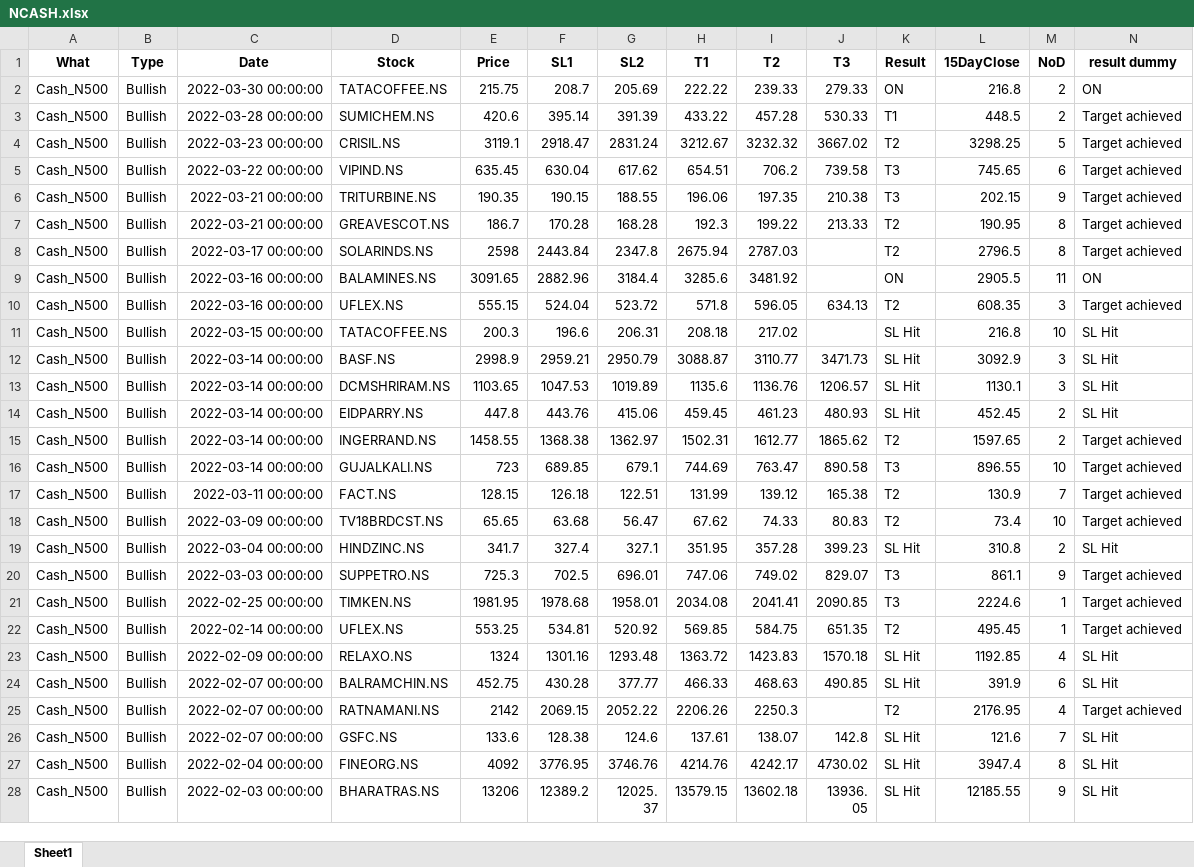
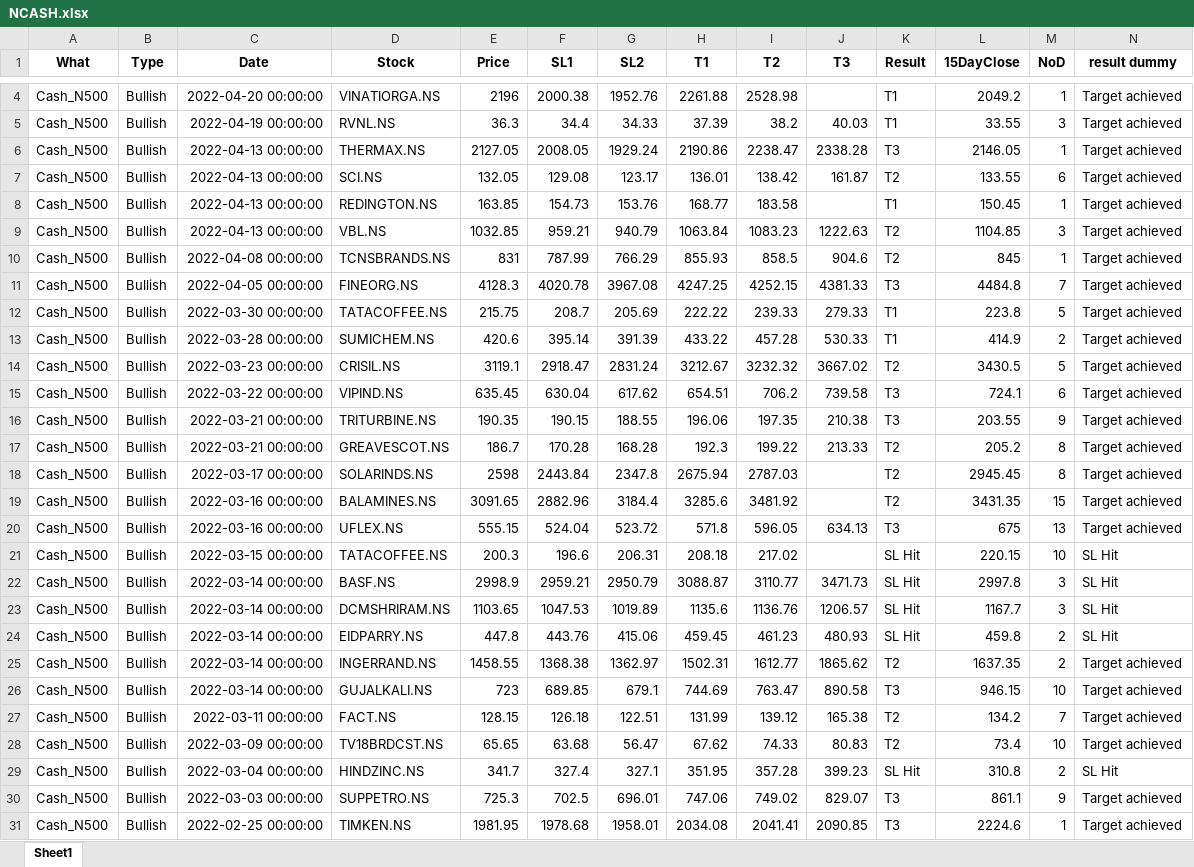
Before and after one commit to yashpundir/stock_model-analysis, an Excel workbook: default/data/Clean/NCASH.xlsx, sheet Sheet1, drawn as a sheet; only a part is shown, gaps mark what is left out; the shorter side is filled out with more unchanged rows; values as stored, in another font and other column widths than the file's, no borders; addresses are those after the commit; the diff covers the shown part only; the diff names each change by its address in the sheet, - before the commit and + after, or states it on an @@ line.

```diff
--- a/default/data/Clean/NCASH.xlsx (sheet Sheet1)
+++ b/default/data/Clean/NCASH.xlsx (sheet Sheet1)
+row 4: Cash_N500 | Bullish | 2022-04-20 00:00:00 | VINATIORGA.NS | 2196 | 2000.38 | 1952.76 | 2261.88 | 2528.98 |  | T1 | 2049.2 | 1 | Target achieved
+row 5: Cash_N500 | Bullish | 2022-04-19 00:00:00 | RVNL.NS | 36.3 | 34.4 | 34.33 | 37.39 | 38.2 | 40.03 | T1 | 33.55 | 3 | Target achieved
+row 6: Cash_N500 | Bullish | 2022-04-13 00:00:00 | THERMAX.NS | 2127.05 | 2008.05 | 1929.24 | 2190.86 | 2238.47 | 2338.28 | T3 | 2146.05 | 1 | Target achieved
+row 7: Cash_N500 | Bullish | 2022-04-13 00:00:00 | SCI.NS | 132.05 | 129.08 | 123.17 | 136.01 | 138.42 | 161.87 | T2 | 133.55 | 6 | Target achieved
+row 8: Cash_N500 | Bullish | 2022-04-13 00:00:00 | REDINGTON.NS | 163.85 | 154.73 | 153.76 | 168.77 | 183.58 |  | T1 | 150.45 | 1 | Target achieved
+row 9: Cash_N500 | Bullish | 2022-04-13 00:00:00 | VBL.NS | 1032.85 | 959.21 | 940.79 | 1063.84 | 1083.23 | 1222.63 | T2 | 1104.85 | 3 | Target achieved
+row 10: Cash_N500 | Bullish | 2022-04-08 00:00:00 | TCNSBRANDS.NS | 831 | 787.99 | 766.29 | 855.93 | 858.5 | 904.6 | T2 | 845 | 1 | Target achieved
+row 11: Cash_N500 | Bullish | 2022-04-05 00:00:00 | FINEORG.NS | 4128.3 | 4020.78 | 3967.08 | 4247.25 | 4252.15 | 4381.33 | T3 | 4484.8 | 7 | Target achieved
-K12 (Result): ON
+K12 (Result): T1
-L12 (15DayClose): 216.8
+L12 (15DayClose): 223.8
-M12 (NoD): 2
+M12 (NoD): 5
-N12 (result dummy): ON
+N12 (result dummy): Target achieved
-L13 (15DayClose): 448.5
+L13 (15DayClose): 414.9
-L14 (15DayClose): 3298.25
+L14 (15DayClose): 3430.5
-L15 (15DayClose): 745.65
+L15 (15DayClose): 724.1
-L16 (15DayClose): 202.15
+L16 (15DayClose): 203.55
-L17 (15DayClose): 190.95
+L17 (15DayClose): 205.2
-L18 (15DayClose): 2796.5
+L18 (15DayClose): 2945.45
-K19 (Result): ON
+K19 (Result): T2
-L19 (15DayClose): 2905.5
+L19 (15DayClose): 3431.35
-M19 (NoD): 11
+M19 (NoD): 15
-N19 (result dummy): ON
+N19 (result dummy): Target achieved
-K20 (Result): T2
+K20 (Result): T3
-L20 (15DayClose): 608.35
+L20 (15DayClose): 675
-M20 (NoD): 3
+M20 (NoD): 13
-L21 (15DayClose): 216.8
+L21 (15DayClose): 220.15
-L22 (15DayClose): 3092.9
+L22 (15DayClose): 2997.8
-L23 (15DayClose): 1130.1
+L23 (15DayClose): 1167.7
-L24 (15DayClose): 452.45
+L24 (15DayClose): 459.8
-L25 (15DayClose): 1597.65
+L25 (15DayClose): 1637.35
-L26 (15DayClose): 896.55
+L26 (15DayClose): 946.15
-L27 (15DayClose): 130.9
+L27 (15DayClose): 134.2
```
Also changed, not shown: 2 added rows elsewhere in this sheet, default/data/Clean/FnO.xlsx, default/data/free channel/Result.xlsx, 7 other files.
